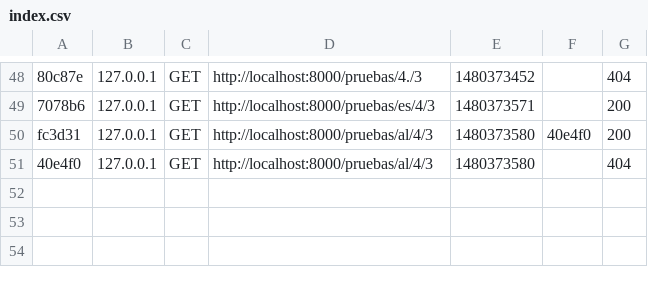
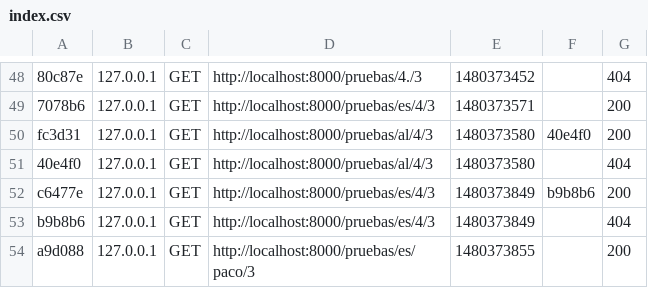
Before and after one commit to jcg678/pruebasSymfony, a CSV file: var/cache/dev/profiler/index.csv, drawn as a sheet; only a part is shown, gaps mark what is left out.

```diff
--- a/var/cache/dev/profiler/index.csv
+++ b/var/cache/dev/profiler/index.csv
@@ -51 +51,4 @@ fc3d31,127.0.0.1,GET,http://localhost:8000/pruebas/al/4/3,1480373580,40e4f0,200
 40e4f0,127.0.0.1,GET,http://localhost:8000/pruebas/al/4/3,1480373580,,404
+c6477e,127.0.0.1,GET,http://localhost:8000/pruebas/es/4/3,1480373849,b9b8b6,200
+b9b8b6,127.0.0.1,GET,http://localhost:8000/pruebas/es/4/3,1480373849,,404
+a9d088,127.0.0.1,GET,http://localhost:8000/pruebas/es/paco/3,1480373855,,200
```
Also changed, not shown: 7 other files.
